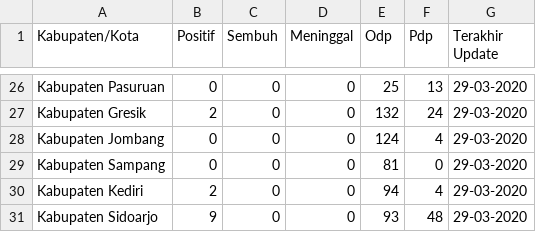
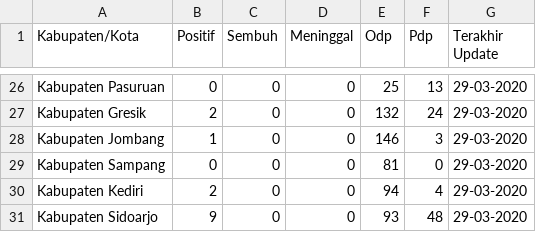
Before and after one commit to yanchespenda/covid19-indonesia-datasource-csv, a CSV file: provinsi/hari ini/Jawa Timur.csv, drawn as a sheet; only a part is shown, gaps mark what is left out.

Commit message:
Update Jawa Timur.csv
Update jombang per waktu saat ini

```diff
--- a/provinsi/hari ini/Jawa Timur.csv
+++ b/provinsi/hari ini/Jawa Timur.csv
@@ -27,3 +27,3 @@ Kabupaten Pasuruan,0,0,0,25,13,29-03-2020
 Kabupaten Gresik,2,0,0,132,24,29-03-2020
-Kabupaten Jombang,0,0,0,124,4,29-03-2020
+Kabupaten Jombang,1,0,0,146,3,29-03-2020
 Kabupaten Sampang,0,0,0,81,0,29-03-2020
```
